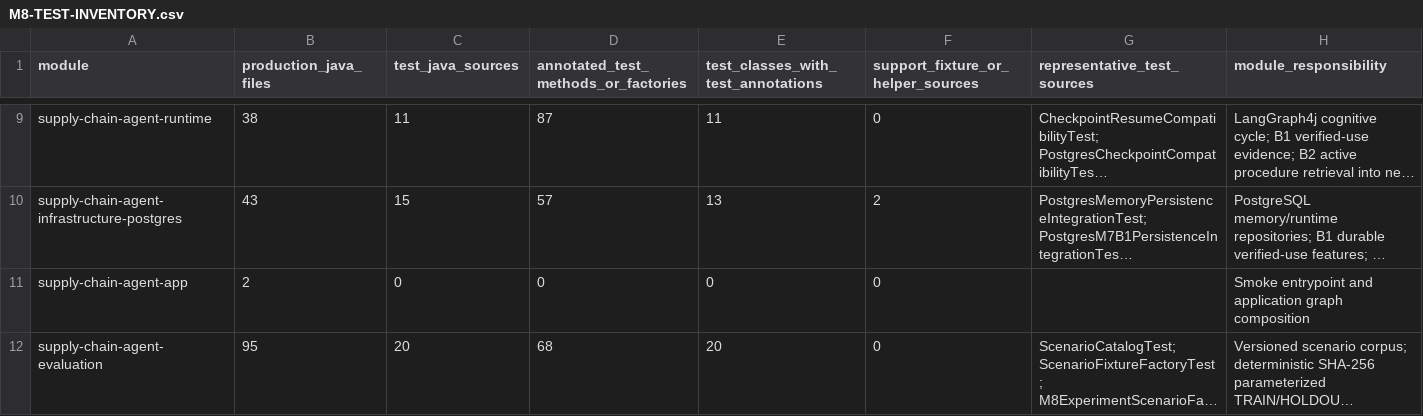
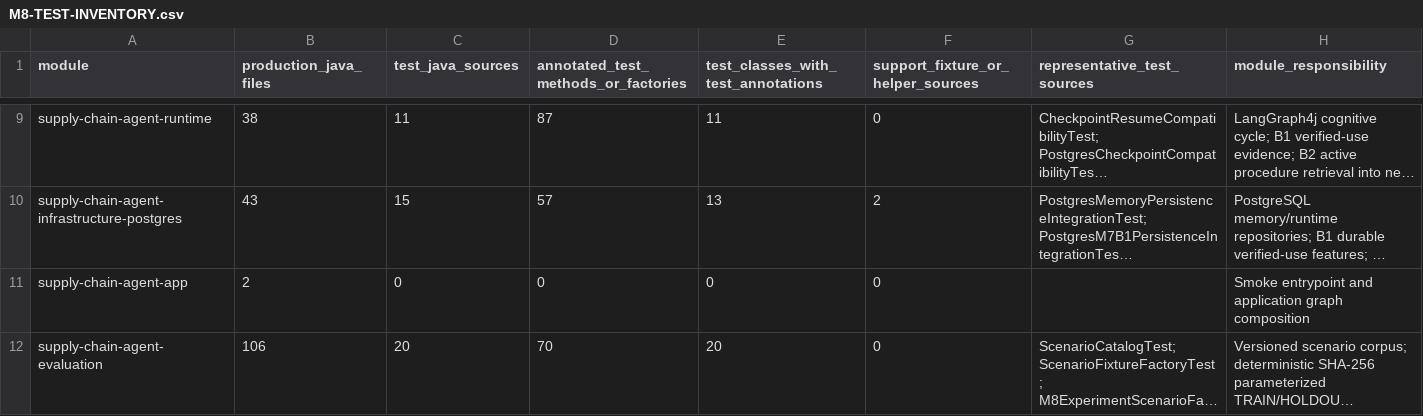
Before and after one commit to hmar000001-boop/supply-chain-agent, a CSV file: docs/phase8/M8-TEST-INVENTORY.csv, drawn as a sheet; only a part is shown, gaps mark what is left out; long unchanged cells end in …; the diff names each change by its address in the sheet, - before the commit and + after, or states it on an @@ line.

```diff
--- a/docs/phase8/M8-TEST-INVENTORY.csv
+++ b/docs/phase8/M8-TEST-INVENTORY.csv
-B12 (production_java_files): 95
+B12 (production_java_files): 106
-D12: 68
+D12: 70
```
Also changed, not shown: 24 other files.
